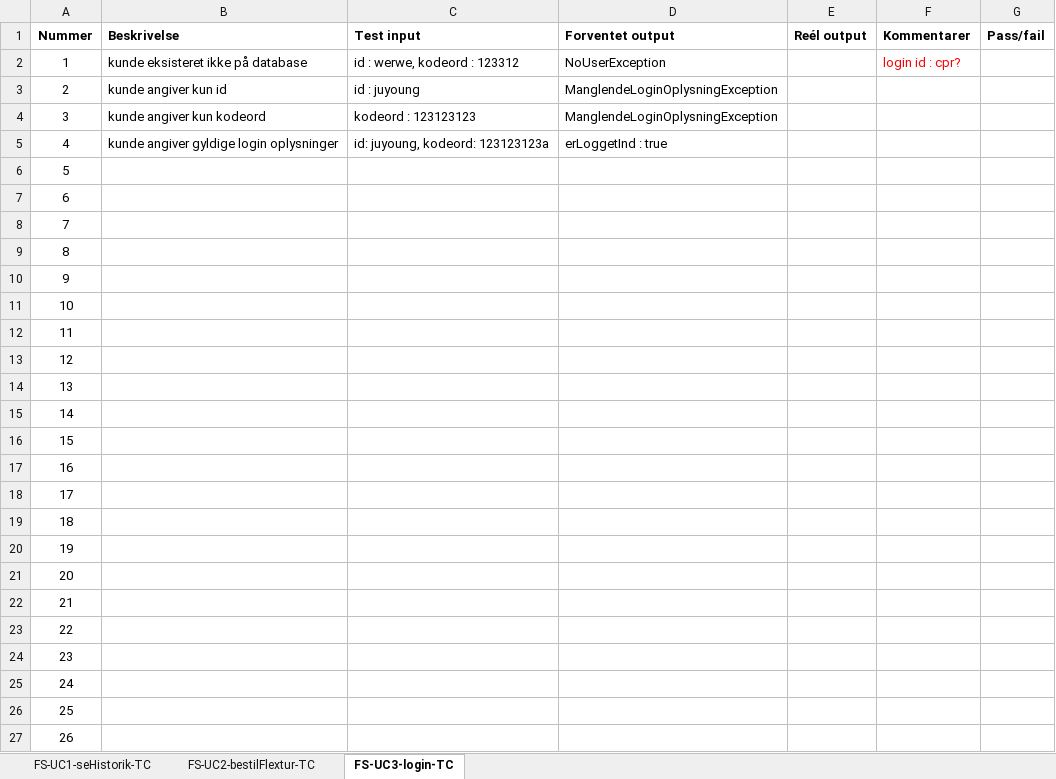
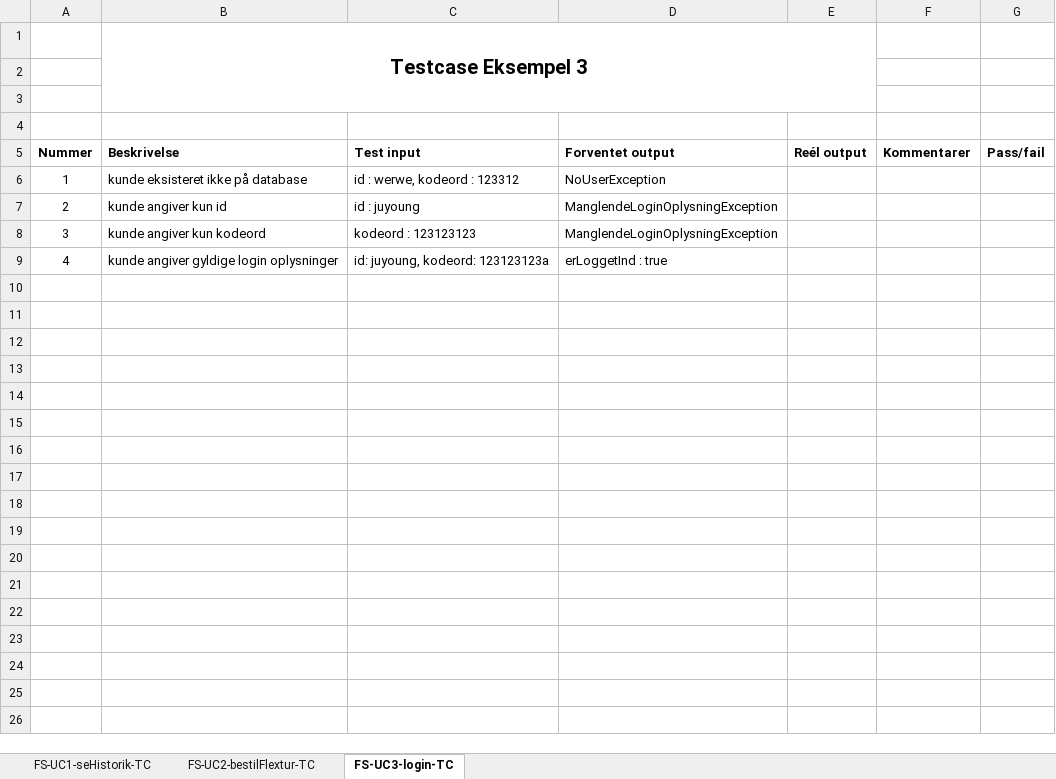
Before and after one commit to unicojoyhug/flextur_1yearsProject, an Excel workbook: Analysis/TC/FS-TC.xlsx, sheet FS-UC3-login-TC, drawn as a sheet; only a part is shown; values as stored, in another font and other column widths than the file's, no borders; removed rows and columns are numbered as before the commit, all else as after; the diff covers the shown part only; the diff names each change by its address in the sheet, - before the commit and + after, or states it on an @@ line.

```diff
--- a/Analysis/TC/FS-TC.xlsx (sheet FS-UC3-login-TC)
+++ b/Analysis/TC/FS-TC.xlsx (sheet FS-UC3-login-TC)
+row 1:  | Testcase Eksempel 3
+row 2: (empty)
+row 3: (empty)
+row 4: (empty)
-F6 (Kommentarer): login id : cpr?
+F6 (Kommentarer): (empty)
-row 6: 5
-row 7: 6
-row 8: 7
-row 9: 8
-row 10: 9
-row 11: 10
-row 12: 11
-row 13: 12
-row 14: 13
-row 15: 14
-row 16: 15
-row 17: 16
-row 18: 17
-row 19: 18
-row 20: 19
-row 21: 20
-row 22: 21
-row 23: 22
-row 24: 23
-row 25: 24
-row 26: 25
-row 27: 26
```
Also changed, not shown: 4 removed rows elsewhere in this sheet, sheet FS-UC2-bestilFlextur-TC, sheet FS-UC1-seHistorik-TC, 11 other files.
